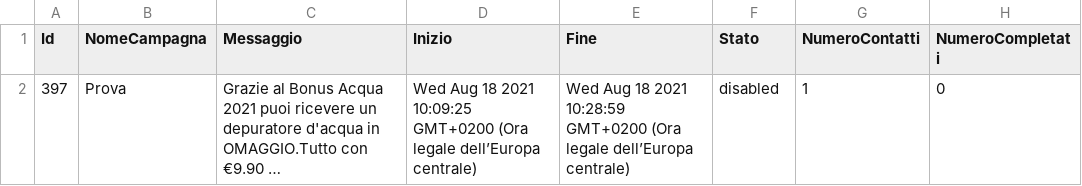
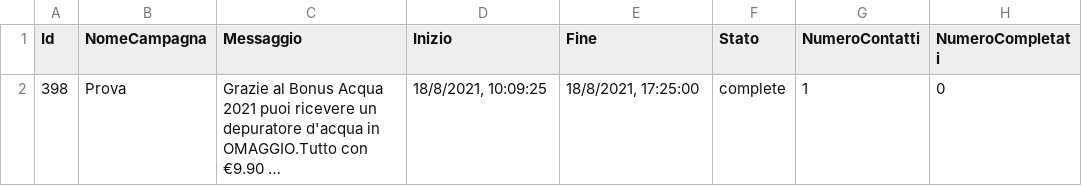
Before and after one commit to giovannitorsello/BroadcastMessageAdvertising, a CSV file: cache/campaign.csv, drawn as a sheet; long unchanged cells end in …; the diff names each change by its address in the sheet, - before the commit and + after, or states it on an @@ line.

```diff
--- a/cache/campaign.csv
+++ b/cache/campaign.csv
-A2 (Id): 397
+A2 (Id): 398
-D2 (Inizio): Wed Aug 18 2021 10:09:25 GMT+0200 (Ora legale dell’Europa centrale)
+D2 (Inizio): 18/8/2021, 10:09:25
-E2 (Fine): Wed Aug 18 2021 10:28:59 GMT+0200 (Ora legale dell’Europa centrale)
+E2 (Fine): 18/8/2021, 17:25:00
-F2 (Stato): disabled
+F2 (Stato): complete
```
Also changed, not shown: 3 other files.
